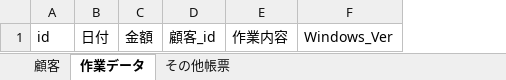
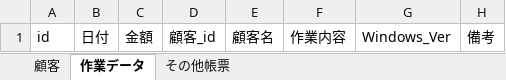
Before and after one commit to ShiccaRorl/waku_waku_homepage, an Excel workbook: エレメント/お救け隊.xlsm, sheet 作業データ, drawn as a sheet; values as stored, in another font and other column widths than the file's, no borders; the diff names each change by its address in the sheet, - before the commit and + after, or states it on an @@ line.

Commit message:
asa

```diff
--- a/エレメント/お救け隊.xlsm (sheet 作業データ)
+++ b/エレメント/お救け隊.xlsm (sheet 作業データ)
+column E, row 1: 顧客名
+column H, row 1: 備考
```
Also changed, not shown: sheet 顧客, charts or pictures.
